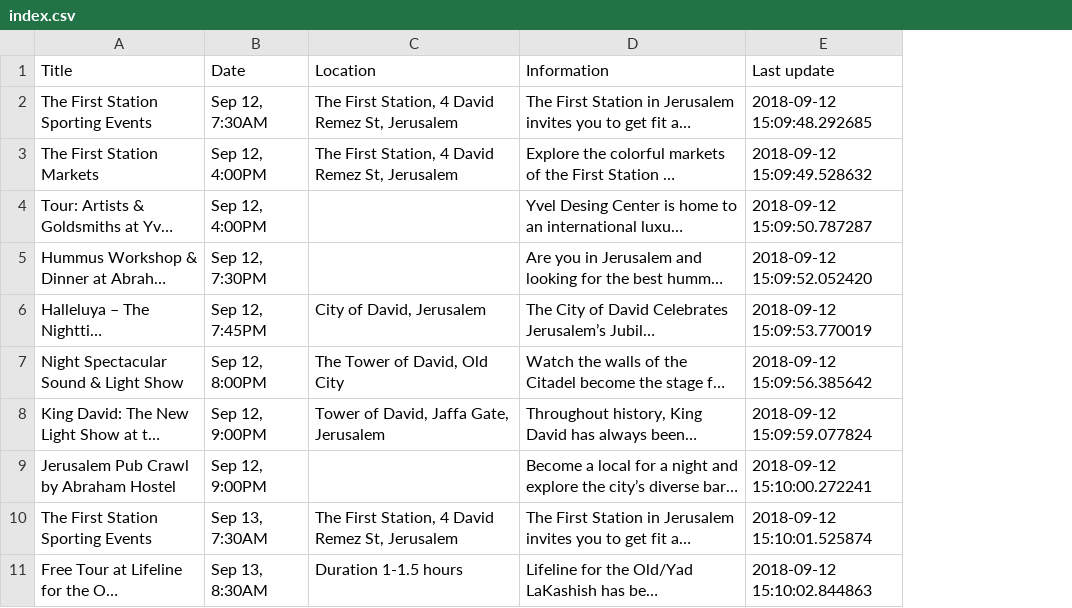
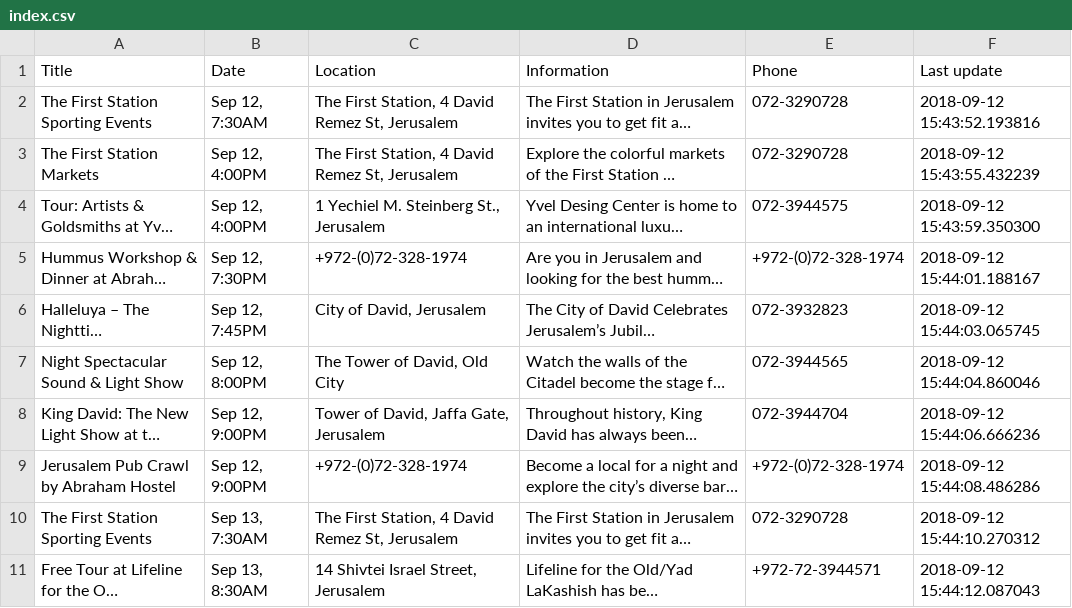
Before and after one commit to nadavvitri/JLM-events-scarper, a CSV file: index.csv, drawn as a sheet; long unchanged cells end in …; addresses are those after the commit; the diff names each change by its address in the sheet, - before the commit and + after, or states it on an @@ line.

Commit message:
updated readme, added location and phone to event

```diff
--- a/index.csv
+++ b/index.csv
+column E (Phone), rows 2-11: 072-3290728 | 072-3290728 | 072-3944575 | +972-(0)72-328-1974 | 072-3932823 | 072-3944565 | 072-3944704 | +972-(0)72-328-1974 | 072-3290728 | +972-72-3944571
-F2 (Last update): 2018-09-12 15:09:48.292685
+F2 (Last update): 2018-09-12 15:43:52.193816
-F3 (Last update): 2018-09-12 15:09:49.528632
+F3 (Last update): 2018-09-12 15:43:55.432239
-C4 (Location): (empty)
+C4 (Location): 1 Yechiel M. Steinberg St., Jerusalem
-F4 (Last update): 2018-09-12 15:09:50.787287
+F4 (Last update): 2018-09-12 15:43:59.350300
-C5 (Location): (empty)
+C5 (Location): +972-(0)72-328-1974
-F5 (Last update): 2018-09-12 15:09:52.052420
+F5 (Last update): 2018-09-12 15:44:01.188167
-F6 (Last update): 2018-09-12 15:09:53.770019
+F6 (Last update): 2018-09-12 15:44:03.065745
-F7 (Last update): 2018-09-12 15:09:56.385642
+F7 (Last update): 2018-09-12 15:44:04.860046
-F8 (Last update): 2018-09-12 15:09:59.077824
+F8 (Last update): 2018-09-12 15:44:06.666236
-C9 (Location): (empty)
+C9 (Location): +972-(0)72-328-1974
-F9 (Last update): 2018-09-12 15:10:00.272241
+F9 (Last update): 2018-09-12 15:44:08.486286
-F10 (Last update): 2018-09-12 15:10:01.525874
+F10 (Last update): 2018-09-12 15:44:10.270312
-C11 (Location): Duration 1-1.5 hours
+C11 (Location): 14 Shivtei Israel Street, Jerusalem
-F11 (Last update): 2018-09-12 15:10:02.844863
+F11 (Last update): 2018-09-12 15:44:12.087043
```
Also changed, not shown: 2 other files.
